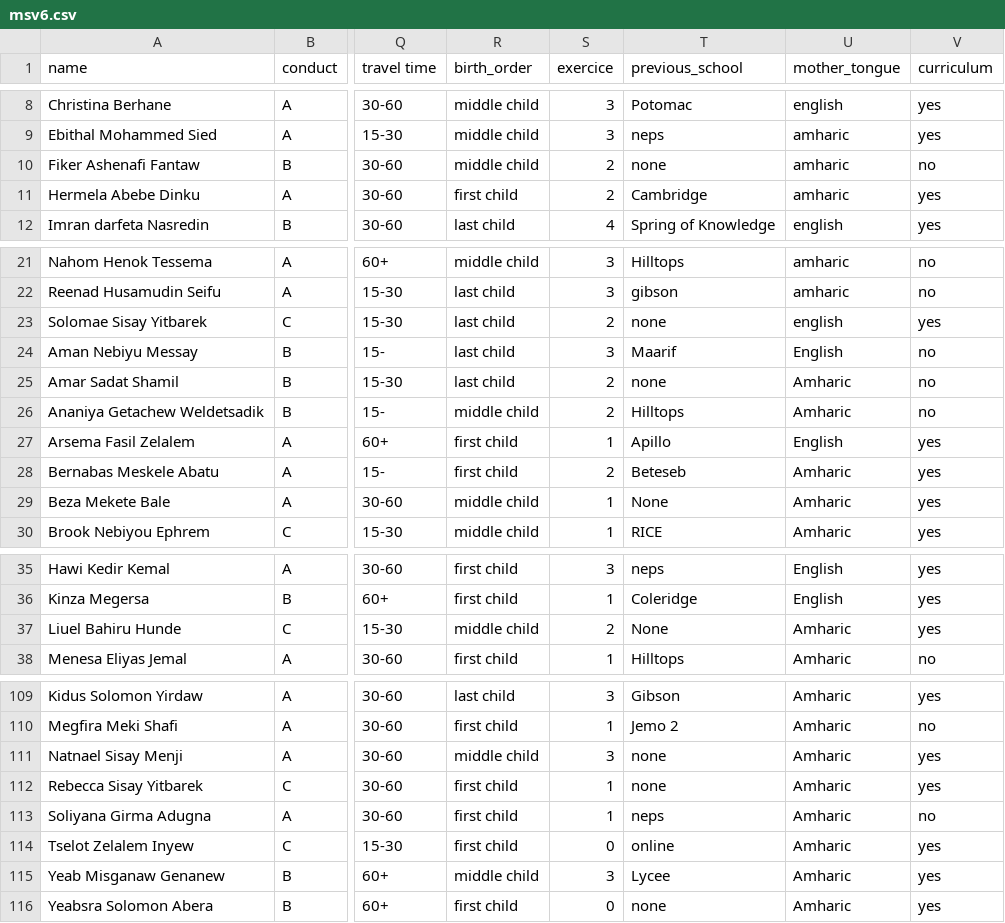
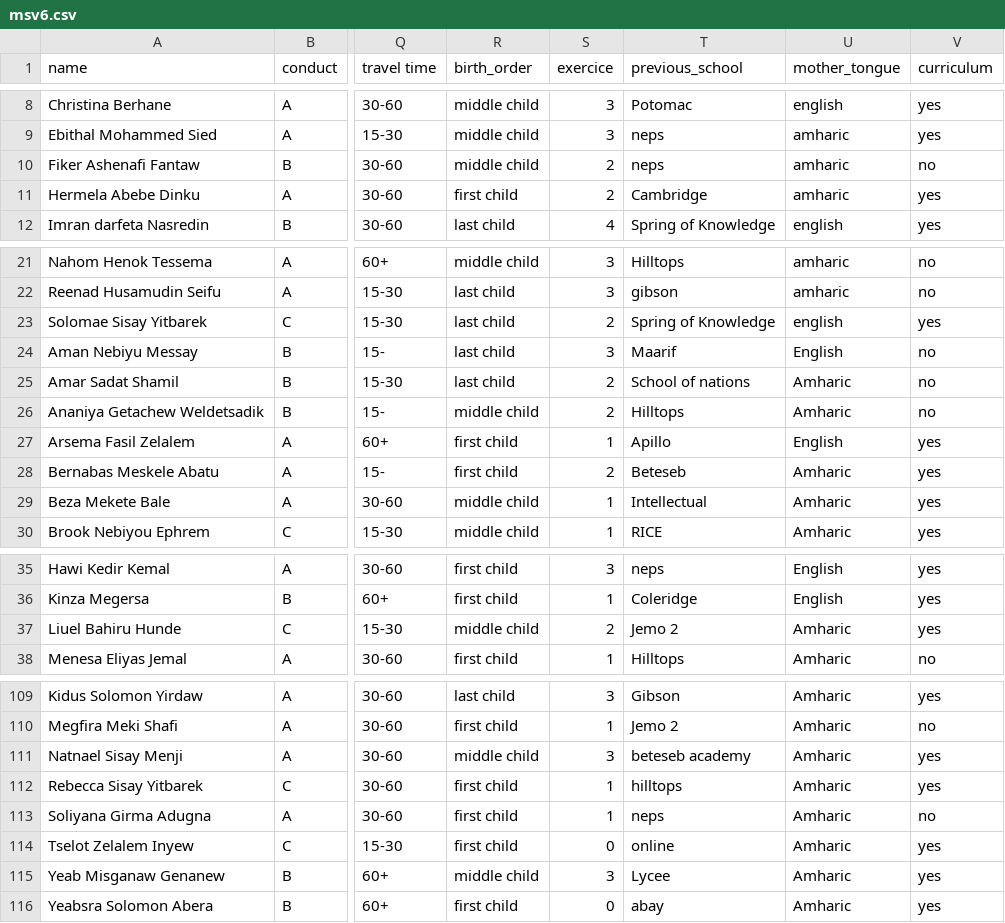
Before and after one commit to Ammon21/School-Data-Science-Project, a CSV file: data/msv6.csv, drawn as a sheet; only a part is shown, gaps mark what is left out; the diff covers the shown part only; the diff names each change by its address in the sheet, - before the commit and + after, or states it on an @@ line.

Commit message:
transforming data

```diff
--- a/data/msv6.csv
+++ b/data/msv6.csv
-T10 (previous_school): none
+T10 (previous_school): neps
-T23 (previous_school): none
+T23 (previous_school): Spring of Knowledge
-T25 (previous_school): none
+T25 (previous_school): School of nations
-T29 (previous_school): None
+T29 (previous_school): Intellectual
-T37 (previous_school): None
+T37 (previous_school): Jemo 2
-T111 (previous_school): none
+T111 (previous_school): beteseb academy
-T112 (previous_school): none
+T112 (previous_school): hilltops
-T116 (previous_school): none
+T116 (previous_school): abay
```
Also changed, not shown: 2 edited cells elsewhere in this file.
